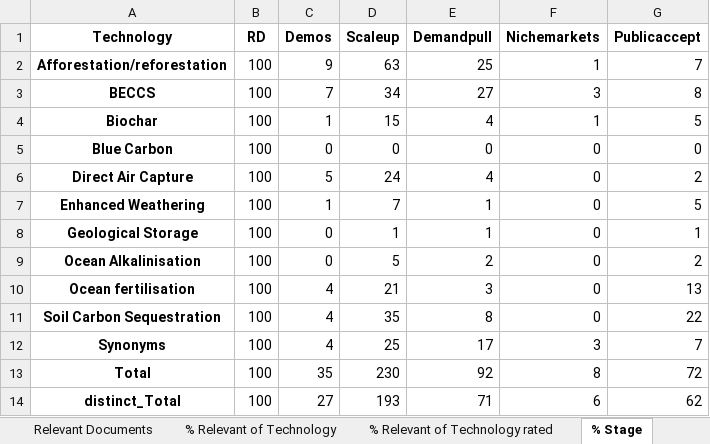
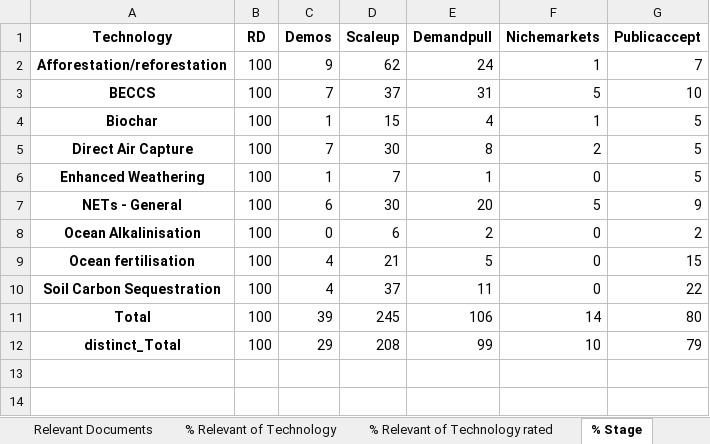
Before and after one commit to mcc-apsis/NETs-review, an Excel workbook: tables/tech_innov_totals.xlsx, sheet % Stage, drawn as a sheet; values as stored, in another font and other column widths than the file's, no borders; removed rows and columns are numbered as before the commit, all else as after; the diff names each change by its address in the sheet, - before the commit and + after, or states it on an @@ line.

```diff
--- a/tables/tech_innov_totals.xlsx (sheet % Stage)
+++ b/tables/tech_innov_totals.xlsx (sheet % Stage)
-D2 (Scaleup): 63
+D2 (Scaleup): 62
-E2 (Demandpull): 25
+E2 (Demandpull): 24
-D3 (Scaleup): 34
+D3 (Scaleup): 37
-E3 (Demandpull): 27
+E3 (Demandpull): 31
-F3 (Nichemarkets): 3
+F3 (Nichemarkets): 5
-G3 (Publicaccept): 8
+G3 (Publicaccept): 10
-row 5: Blue Carbon | 100 | 0 | 0 | 0 | 0 | 0
-C5 (Demos): 5
+C5 (Demos): 7
-D5 (Scaleup): 24
+D5 (Scaleup): 30
-E5 (Demandpull): 4
+E5 (Demandpull): 8
-F5 (Nichemarkets): 0
+F5 (Nichemarkets): 2
-G5 (Publicaccept): 2
+G5 (Publicaccept): 5
-row 8: Geological Storage | 100 | 0 | 1 | 1 | 0 | 1
+row 7: NETs - General | 100 | 6 | 30 | 20 | 5 | 9
-D8 (Scaleup): 5
+D8 (Scaleup): 6
-E9 (Demandpull): 3
+E9 (Demandpull): 5
-G9 (Publicaccept): 13
+G9 (Publicaccept): 15
-D10 (Scaleup): 35
+D10 (Scaleup): 37
-E10 (Demandpull): 8
+E10 (Demandpull): 11
-row 12: Synonyms | 100 | 4 | 25 | 17 | 3 | 7
-C11 (Demos): 35
+C11 (Demos): 39
-D11 (Scaleup): 230
+D11 (Scaleup): 245
-E11 (Demandpull): 92
+E11 (Demandpull): 106
-F11 (Nichemarkets): 8
+F11 (Nichemarkets): 14
-G11 (Publicaccept): 72
+G11 (Publicaccept): 80
-C12 (Demos): 27
+C12 (Demos): 29
-D12 (Scaleup): 193
+D12 (Scaleup): 208
-E12 (Demandpull): 71
+E12 (Demandpull): 99
-F12 (Nichemarkets): 6
+F12 (Nichemarkets): 10
-G12 (Publicaccept): 62
+G12 (Publicaccept): 79
```
Also changed, not shown: sheet Relevant Documents, sheet % Relevant of Technology, sheet Any Rating Totals, sheet % Relevant of Technology rated, 7 other files.
